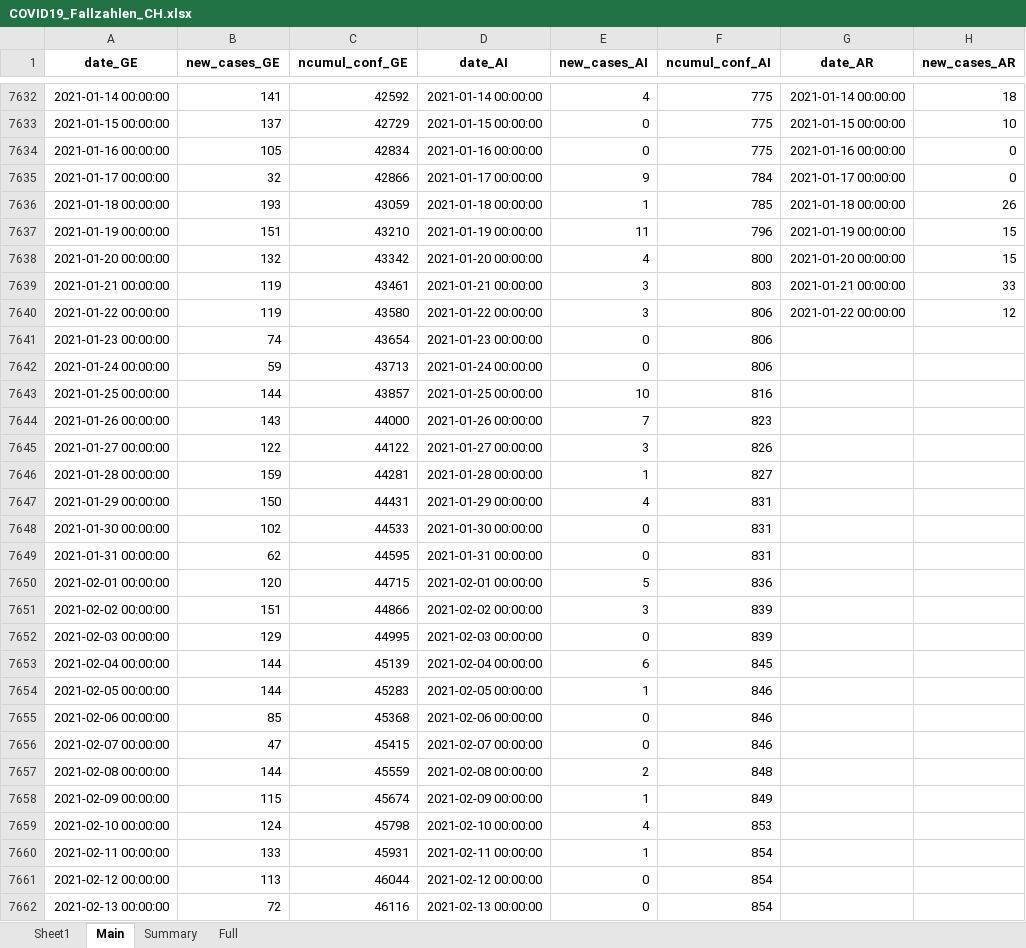
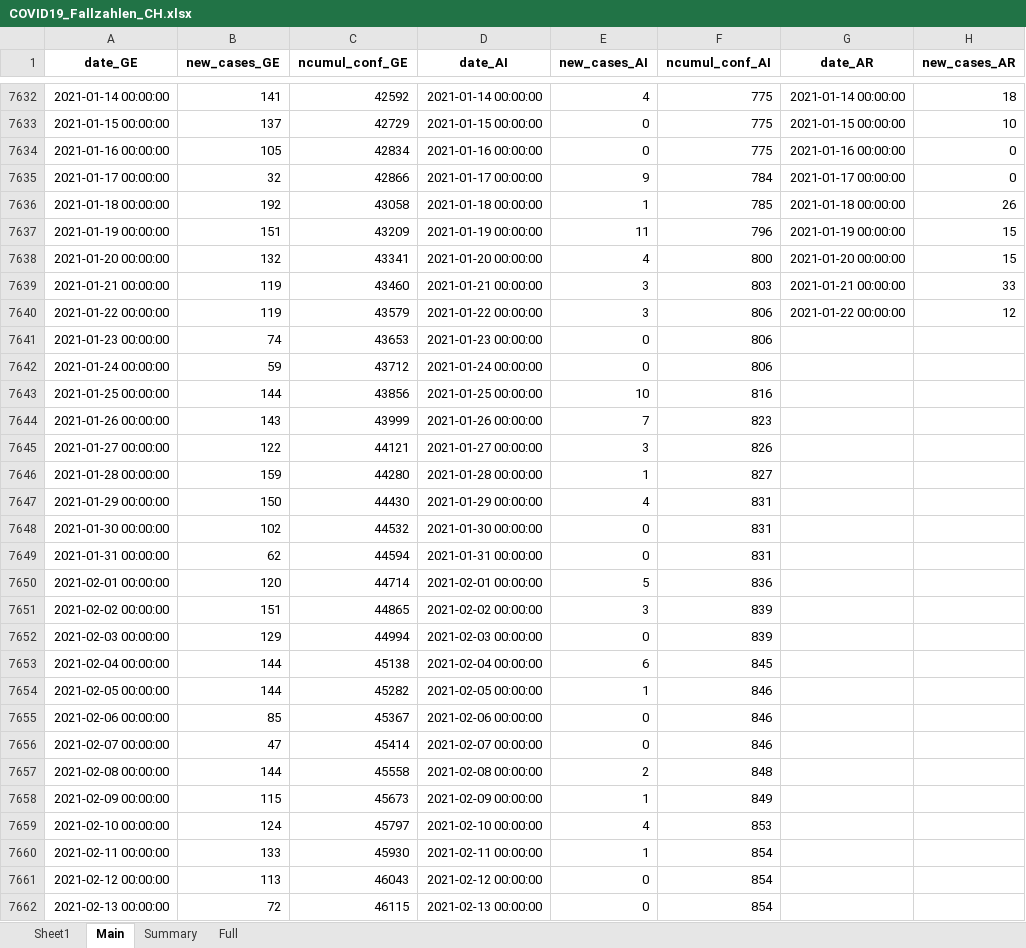
Before and after one commit to esolodko/p1_pub, an Excel workbook: xlsx_data/COVID19_Fallzahlen_CH.xlsx, sheet Main, drawn as a sheet; only a part is shown, gaps mark what is left out; values as stored, in another font and other column widths than the file's, no borders; the diff covers the shown part only; the diff names each change by its address in the sheet, - before the commit and + after, or states it on an @@ line.

Commit message:
update_CH

```diff
--- a/xlsx_data/COVID19_Fallzahlen_CH.xlsx (sheet Main)
+++ b/xlsx_data/COVID19_Fallzahlen_CH.xlsx (sheet Main)
-B7636 (new_cases_GE): 193
+B7636 (new_cases_GE): 192
-C7636 (ncumul_conf_GE): 43059
+C7636 (ncumul_conf_GE): 43058
-C7637 (ncumul_conf_GE): 43210
+C7637 (ncumul_conf_GE): 43209
-C7638 (ncumul_conf_GE): 43342
+C7638 (ncumul_conf_GE): 43341
-C7639 (ncumul_conf_GE): 43461
+C7639 (ncumul_conf_GE): 43460
-C7640 (ncumul_conf_GE): 43580
+C7640 (ncumul_conf_GE): 43579
-C7641 (ncumul_conf_GE): 43654
+C7641 (ncumul_conf_GE): 43653
-C7642 (ncumul_conf_GE): 43713
+C7642 (ncumul_conf_GE): 43712
-C7643 (ncumul_conf_GE): 43857
+C7643 (ncumul_conf_GE): 43856
-C7644 (ncumul_conf_GE): 44000
+C7644 (ncumul_conf_GE): 43999
-C7645 (ncumul_conf_GE): 44122
+C7645 (ncumul_conf_GE): 44121
-C7646 (ncumul_conf_GE): 44281
+C7646 (ncumul_conf_GE): 44280
-C7647 (ncumul_conf_GE): 44431
+C7647 (ncumul_conf_GE): 44430
-C7648 (ncumul_conf_GE): 44533
+C7648 (ncumul_conf_GE): 44532
-C7649 (ncumul_conf_GE): 44595
+C7649 (ncumul_conf_GE): 44594
-C7650 (ncumul_conf_GE): 44715
+C7650 (ncumul_conf_GE): 44714
-C7651 (ncumul_conf_GE): 44866
+C7651 (ncumul_conf_GE): 44865
-C7652 (ncumul_conf_GE): 44995
+C7652 (ncumul_conf_GE): 44994
-C7653 (ncumul_conf_GE): 45139
+C7653 (ncumul_conf_GE): 45138
-C7654 (ncumul_conf_GE): 45283
+C7654 (ncumul_conf_GE): 45282
-C7655 (ncumul_conf_GE): 45368
+C7655 (ncumul_conf_GE): 45367
-C7656 (ncumul_conf_GE): 45415
+C7656 (ncumul_conf_GE): 45414
-C7657 (ncumul_conf_GE): 45559
+C7657 (ncumul_conf_GE): 45558
-C7658 (ncumul_conf_GE): 45674
+C7658 (ncumul_conf_GE): 45673
-C7659 (ncumul_conf_GE): 45798
+C7659 (ncumul_conf_GE): 45797
-C7660 (ncumul_conf_GE): 45931
+C7660 (ncumul_conf_GE): 45930
-C7661 (ncumul_conf_GE): 46044
+C7661 (ncumul_conf_GE): 46043
-C7662 (ncumul_conf_GE): 46116
+C7662 (ncumul_conf_GE): 46115
```
Also changed, not shown: 1 added row and 226 edited cells elsewhere in this sheet, sheet Summary, sheet Full.
